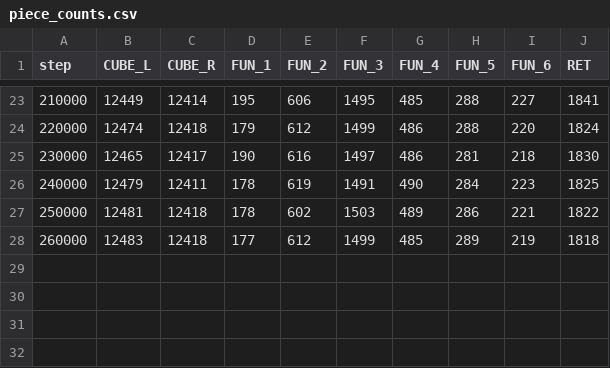
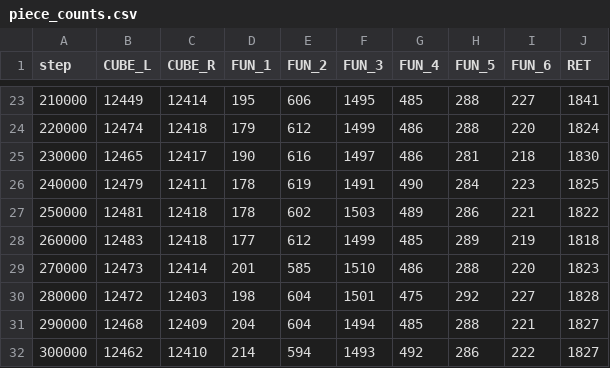
Before and after one commit to gavianu/brownian-hoomd-loop-geometry, a CSV file: results/loop_maxwell_hetero_long/piece_counts.csv, drawn as a sheet; only a part is shown, gaps mark what is left out.

Commit message:
Date finale maxwell_hetero_long: 300k pasi, 22679 tr, echilibru

```diff
--- a/results/loop_maxwell_hetero_long/piece_counts.csv
+++ b/results/loop_maxwell_hetero_long/piece_counts.csv
@@ -28 +28,5 @@ step,CUBE_L,CUBE_R,FUN_1,FUN_2,FUN_3,FUN_4,FUN_5,FUN_6,RET
 260000,12483,12418,177,612,1499,485,289,219,1818
+270000,12473,12414,201,585,1510,486,288,220,1823
+280000,12472,12403,198,604,1501,475,292,227,1828
+290000,12468,12409,204,604,1494,485,288,221,1827
+300000,12462,12410,214,594,1493,492,286,222,1827
```
Also changed, not shown: results/ness_summary.csv, 3 other files.
